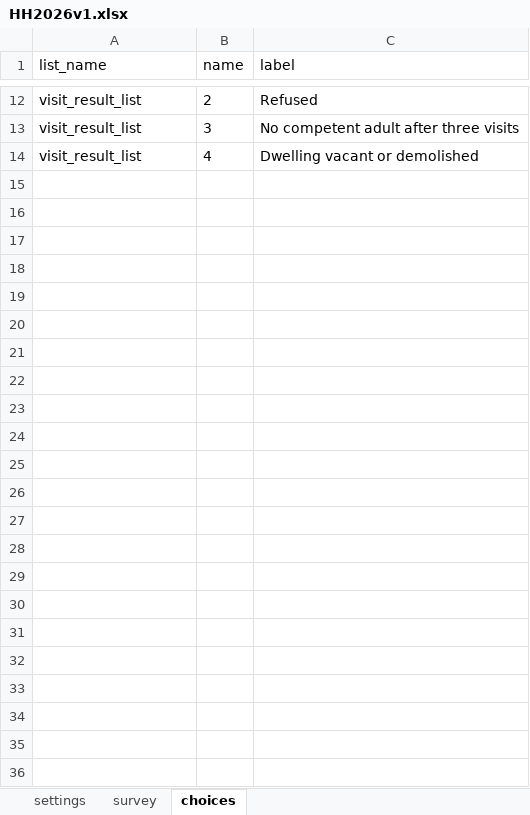
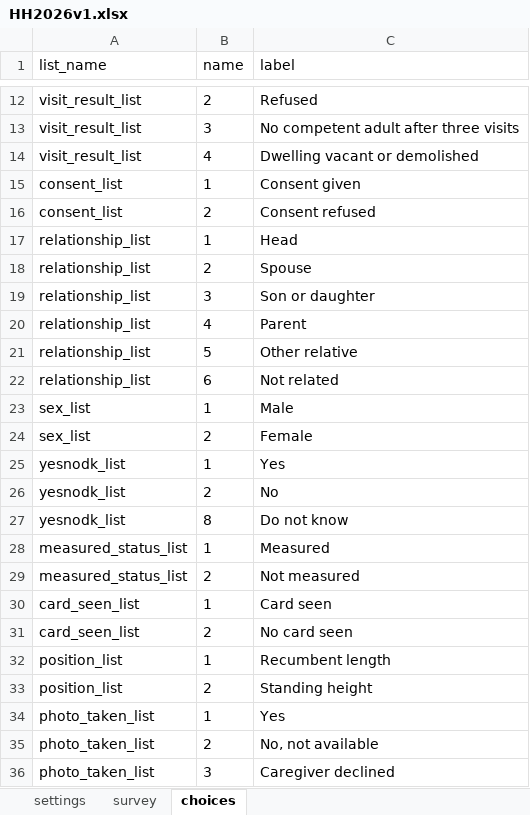
Before and after one commit to AlphaGID/q3-form-design, an Excel workbook: form/HH2026v1.xlsx, sheet choices, drawn as a sheet; only a part is shown, gaps mark what is left out; values as stored, in another font and other column widths than the file's, no borders; the diff names each change by its address in the sheet, - before the commit and + after, or states it on an @@ line.

```diff
--- a/form/HH2026v1.xlsx (sheet choices)
+++ b/form/HH2026v1.xlsx (sheet choices)
+row 15: consent_list | 1 | Consent given
+row 16: consent_list | 2 | Consent refused
+row 17: relationship_list | 1 | Head
+row 18: relationship_list | 2 | Spouse
+row 19: relationship_list | 3 | Son or daughter
+row 20: relationship_list | 4 | Parent
+row 21: relationship_list | 5 | Other relative
+row 22: relationship_list | 6 | Not related
+row 23: sex_list | 1 | Male
+row 24: sex_list | 2 | Female
+row 25: yesnodk_list | 1 | Yes
+row 26: yesnodk_list | 2 | No
+row 27: yesnodk_list | 8 | Do not know
+row 28: measured_status_list | 1 | Measured
+row 29: measured_status_list | 2 | Not measured
+row 30: card_seen_list | 1 | Card seen
+row 31: card_seen_list | 2 | No card seen
+row 32: position_list | 1 | Recumbent length
+row 33: position_list | 2 | Standing height
+row 34: photo_taken_list | 1 | Yes
+row 35: photo_taken_list | 2 | No, not available
+row 36: photo_taken_list | 3 | Caregiver declined
```
Also changed, not shown: sheet survey, 2 other files.
